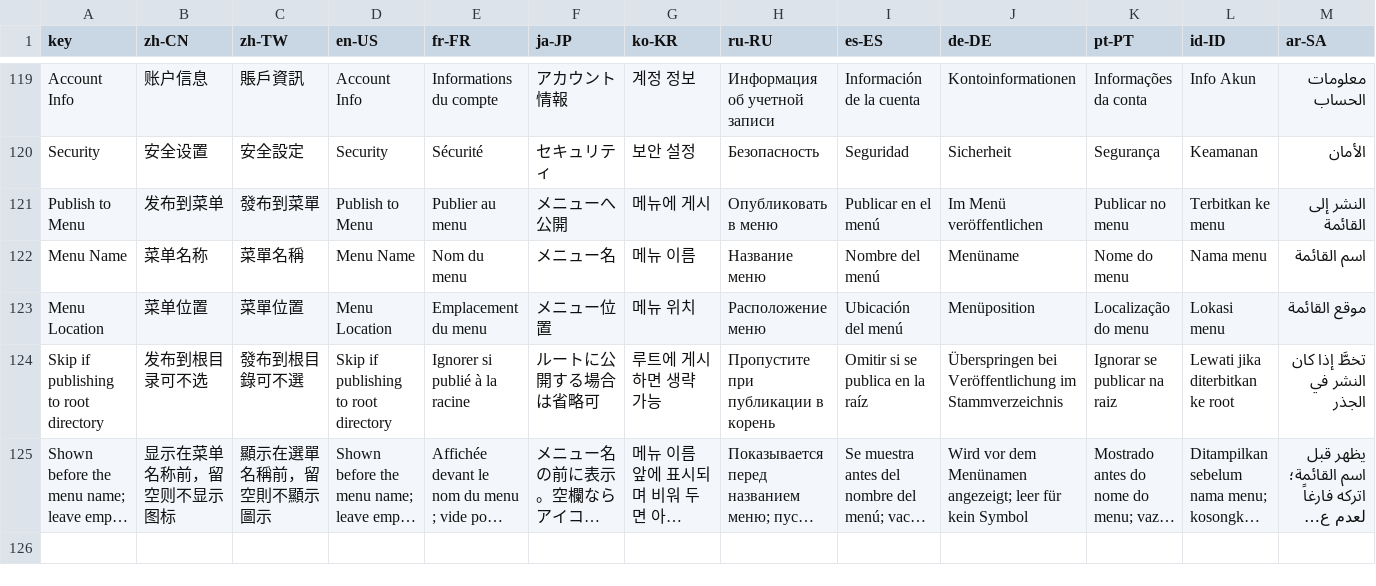
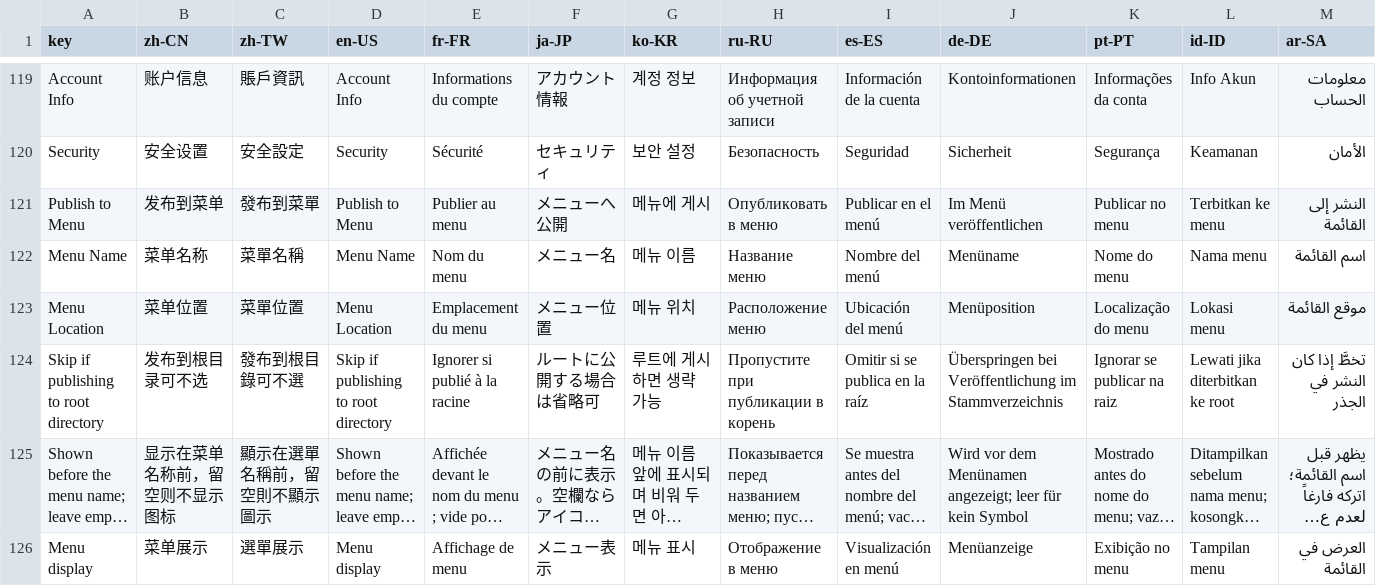
Before and after one commit to erupts/erupt, a CSV file: erupt-upms/src/main/resources/i18n/erupt-upms.i18n.csv, drawn as a sheet; only a part is shown, gaps mark what is left out; long unchanged cells end in …; rows hold the shown columns only; the diff names each change by its address in the sheet, - before the commit and + after, or states it on an @@ line.

```diff
--- a/erupt-upms/src/main/resources/i18n/erupt-upms.i18n.csv
+++ b/erupt-upms/src/main/resources/i18n/erupt-upms.i18n.csv
+row 126: Menu display | 菜单展示 | 選單展示 | Menu display | Affichage de menu | メニュー表示 | 메뉴 표시 | Отображение в меню | Visualización en menú | Menüanzeige | Exibição no menu | Tampilan menu | العرض في القائمة
```
Also changed, not shown: erupt-core/src/main/resources/i18n/erupt.i18n.csv, erupt-plugin/erupt-atlas/src/main/resources/i18n/erupt-atlas.i18n.csv, 10 other files.
